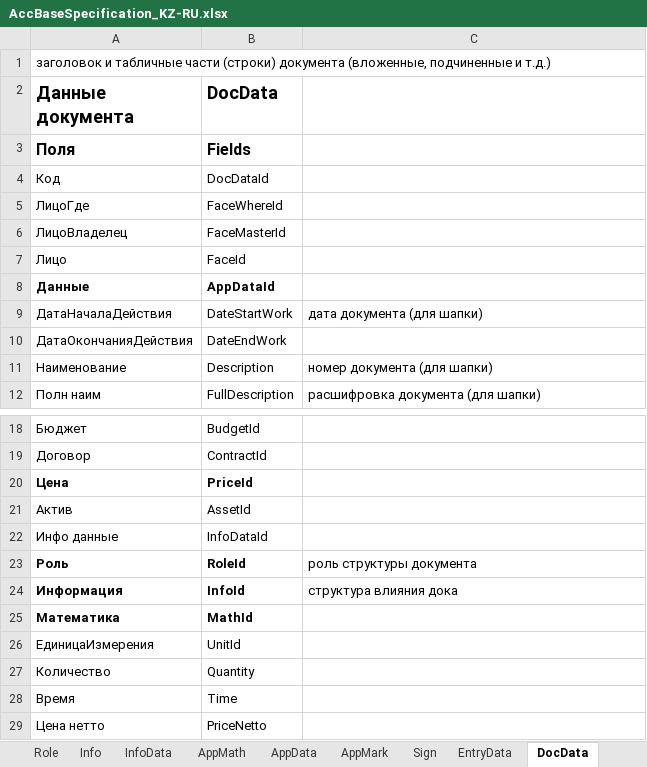
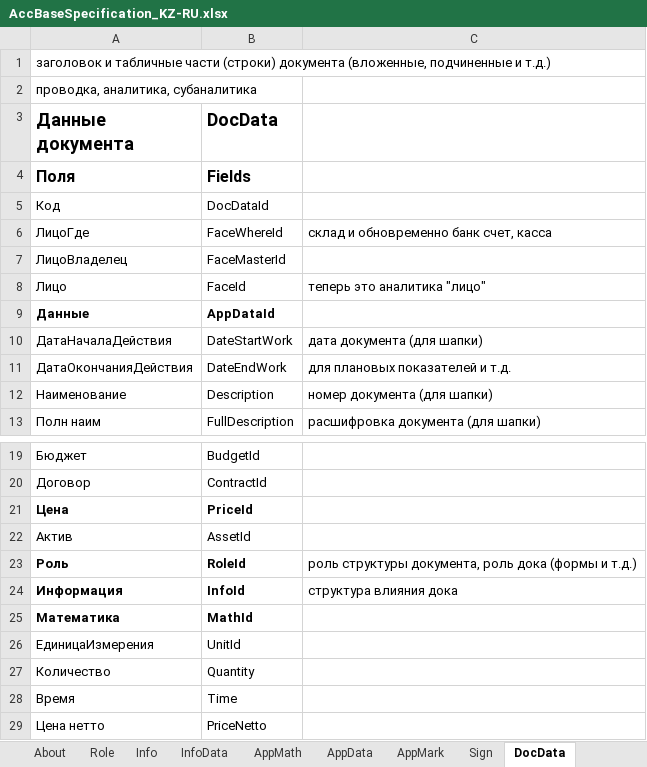
Before and after one commit to KursakovSA/AccBase, an Excel workbook: AccBaseSpecification_KZ-RU.xlsx, sheet DocData, drawn as a sheet; only a part is shown, gaps mark what is left out; values as stored, in another font and other column widths than the file's, no borders; removed rows and columns are numbered as before the commit, all else as after; the diff covers the shown part only; the diff names each change by its address in the sheet, - before the commit and + after, or states it on an @@ line.

```diff
--- a/AccBaseSpecification_KZ-RU.xlsx (sheet DocData)
+++ b/AccBaseSpecification_KZ-RU.xlsx (sheet DocData)
-sheet tab: EntryData
+row 2: проводка, аналитика, субаналитика
-C6: (empty)
+C6: склад и обновременно банк счет, касса
-C8: (empty)
+C8: теперь это аналитика "лицо"
-C11: (empty)
+C11: для плановых показателей и т.д.
-row 22: Инфо данные | InfoDataId
-C23: роль структуры документа
+C23: роль структуры документа, роль дока (формы и т.д.)
```
Also changed, not shown: 27 added rows elsewhere in this sheet, sheet InfoData.
